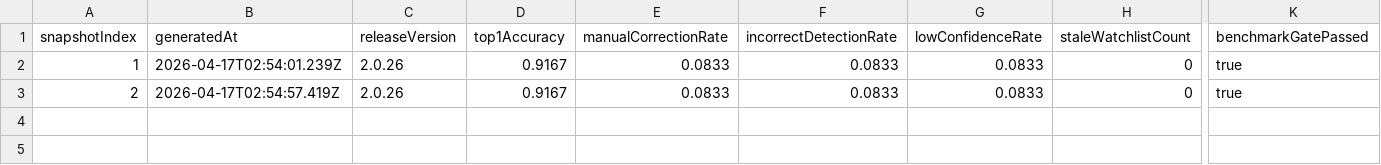
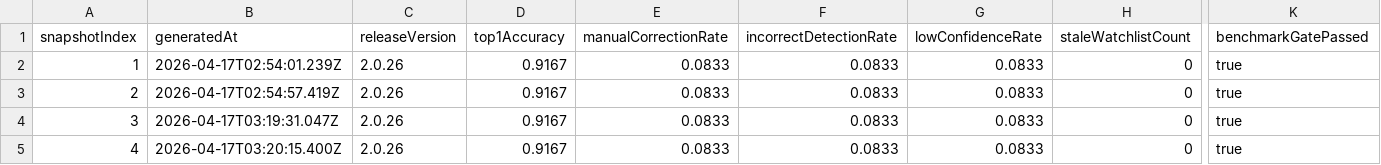
Before and after one commit to fatidaprilian/Agentic-Senior-Core, a CSV file: .agent-context/state/benchmark-trend-report.csv, drawn as a sheet; only a part is shown, gaps mark what is left out; rows hold the shown columns only; the diff names each change by its address in the sheet, - before the commit and + after, or states it on an @@ line.

Commit message:
feat: add cross-agent memory continuity pilot for v2.0.27

```diff
--- a/.agent-context/state/benchmark-trend-report.csv
+++ b/.agent-context/state/benchmark-trend-report.csv
+row 4: 3 | 2026-04-17T03:19:31.047Z | 2.0.26 | 0.9167 | 0.0833 | 0.0833 | 0.0833 | 0 | true
+row 5: 4 | 2026-04-17T03:20:15.400Z | 2.0.26 | 0.9167 | 0.0833 | 0.0833 | 0.0833 | 0 | true
```
Also changed, not shown: 18 other files.
